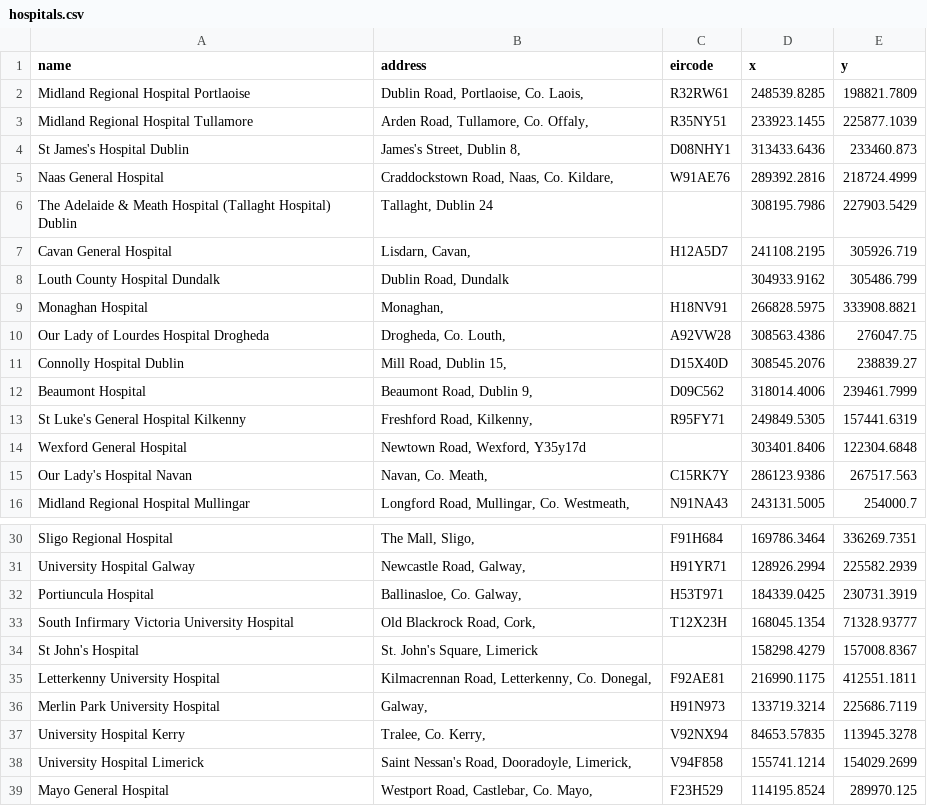
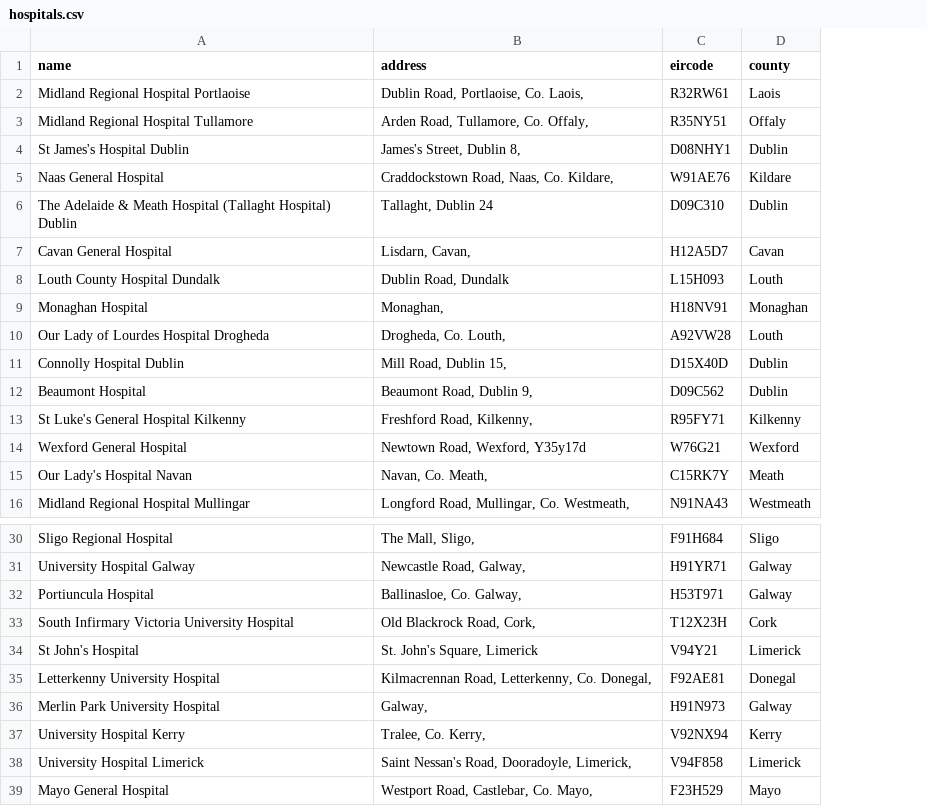
Before and after one commit to alanwebb9/codeitup_team9, a CSV file: 4FunctionsHospitalApp/4FunctionsHospitalApp/bin/Debug/hospitals.csv, drawn as a sheet; only a part is shown, gaps mark what is left out; removed rows and columns are numbered as before the commit, all else as after; the diff names each change by its address in the sheet, - before the commit and + after, or states it on an @@ line.

```diff
--- a/4FunctionsHospitalApp/4FunctionsHospitalApp/bin/Debug/hospitals.csv
+++ b/4FunctionsHospitalApp/4FunctionsHospitalApp/bin/Debug/hospitals.csv
-column D (x), rows 2-16: 248539.8285 | 233923.1455 | 313433.6436 | 289392.2816 | 308195.7986 | 241108.2195 | 304933.9162 | 266828.5975 | 308563.4386 | 308545.2076 | 318014.4006 | 249849.5305 | 303401.8406 | 286123.9386 | 243131.5005; rows 30-39: 169786.3464 | 128926.2994 | 184339.0425 | 168045.1354 | 158298.4279 | 216990.1175 | 133719.3214 | 84653.57835 | 155741.1214 | 114195.8524
-column E (y), rows 2-16: 198821.7809 | 225877.1039 | 233460.873 | 218724.4999 | 227903.5429 | 305926.719 | 305486.799 | 333908.8821 | 276047.75 | 238839.27 | 239461.7999 | 157441.6319 | 122304.6848 | 267517.563 | 254000.7; rows 30-39: 336269.7351 | 225582.2939 | 230731.3919 | 71328.93777 | 157008.8367 | 412551.1811 | 225686.7119 | 113945.3278 | 154029.2699 | 289970.125
+column D (county), rows 2-16: Laois | Offaly | Dublin | Kildare | Dublin | Cavan | Louth | Monaghan | Louth | Dublin | Dublin | Kilkenny | Wexford | Meath | Westmeath; rows 30-39: Sligo | Galway | Galway | Cork | Limerick | Donegal | Galway | Kerry | Limerick | Mayo
-C6 (eircode): (empty)
+C6 (eircode): D09C310
-C8 (eircode): (empty)
+C8 (eircode): L15H093
-C14 (eircode): (empty)
+C14 (eircode): W76G21
-C34 (eircode): (empty)
+C34 (eircode): V94Y21
```
Also changed, not shown: 11 other files.
